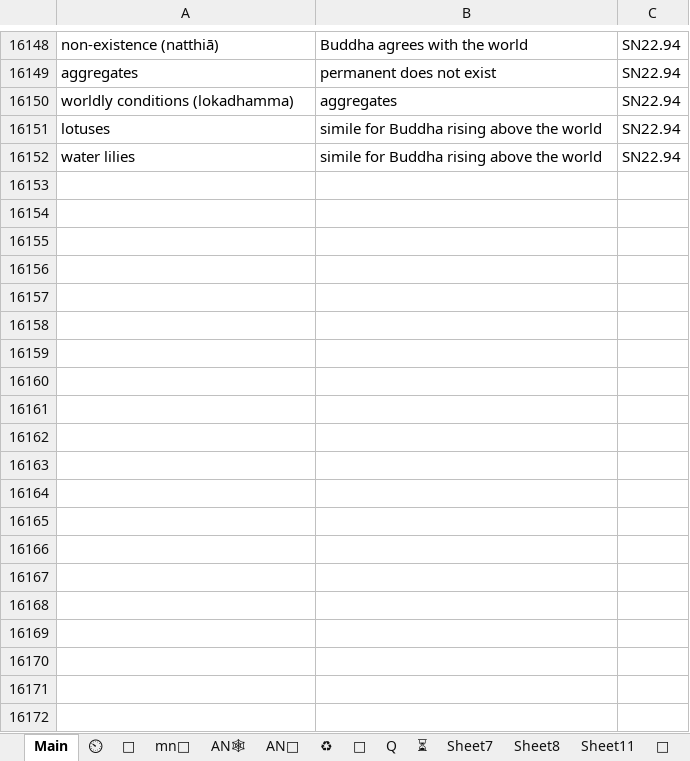
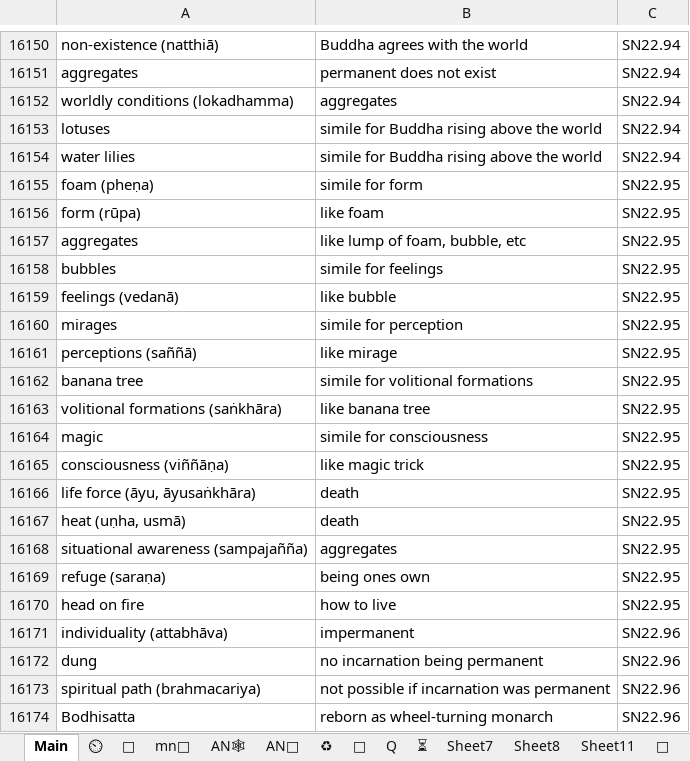
Before and after one commit to thesunshade/sutta-index, an Excel workbook: src/data/general-index.xlsx, sheet Main, drawn as a sheet; only a part is shown, gaps mark what is left out; values as stored, in another font and other column widths than the file's, no borders; conditional formats not drawn; the diff covers the shown part only; the diff names each change by its address in the sheet, - before the commit and + after, or states it on an @@ line.

```diff
--- a/src/data/general-index.xlsx (sheet Main)
+++ b/src/data/general-index.xlsx (sheet Main)
+row 16155: foam (pheṇa) | simile for form | SN22.95
+row 16156: form (rūpa) | like foam | SN22.95
+row 16157: aggregates | like lump of foam, bubble, etc | SN22.95
+row 16158: bubbles | simile for feelings | SN22.95
+row 16159: feelings (vedanā) | like bubble | SN22.95
+row 16160: mirages | simile for perception | SN22.95
+row 16161: perceptions (saññā) | like mirage | SN22.95
+row 16162: banana tree | simile for volitional formations | SN22.95
+row 16163: volitional formations (saṅkhāra) | like banana tree | SN22.95
+row 16164: magic | simile for consciousness | SN22.95
+row 16165: consciousness (viññāṇa) | like magic trick | SN22.95
+row 16166: life force (āyu, āyusaṅkhāra) | death | SN22.95
+row 16167: heat (uṇha, usmā) | death | SN22.95
+row 16168: situational awareness (sampajañña) | aggregates | SN22.95
+row 16169: refuge (saraṇa) | being ones own | SN22.95
+row 16170: head on fire | how to live | SN22.95
+row 16171: individuality (attabhāva) | impermanent | SN22.96
+row 16172: dung | no incarnation being permanent | SN22.96
+row 16173: spiritual path (brahmacariya) | not possible if incarnation was permanent | SN22.96
+row 16174: Bodhisatta | reborn as wheel-turning monarch | SN22.96
```
Also changed, not shown: 69 added rows and 5 edited cells elsewhere in this sheet, sheet ⏲, formulas that keep their value, 3 other files.
